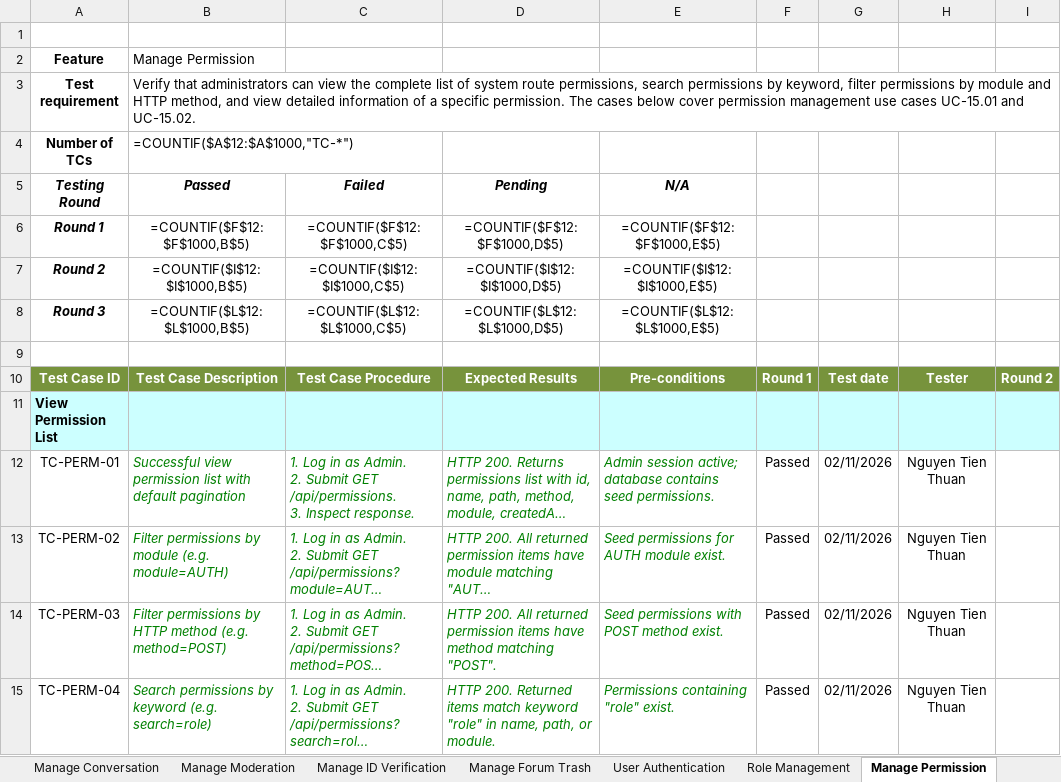
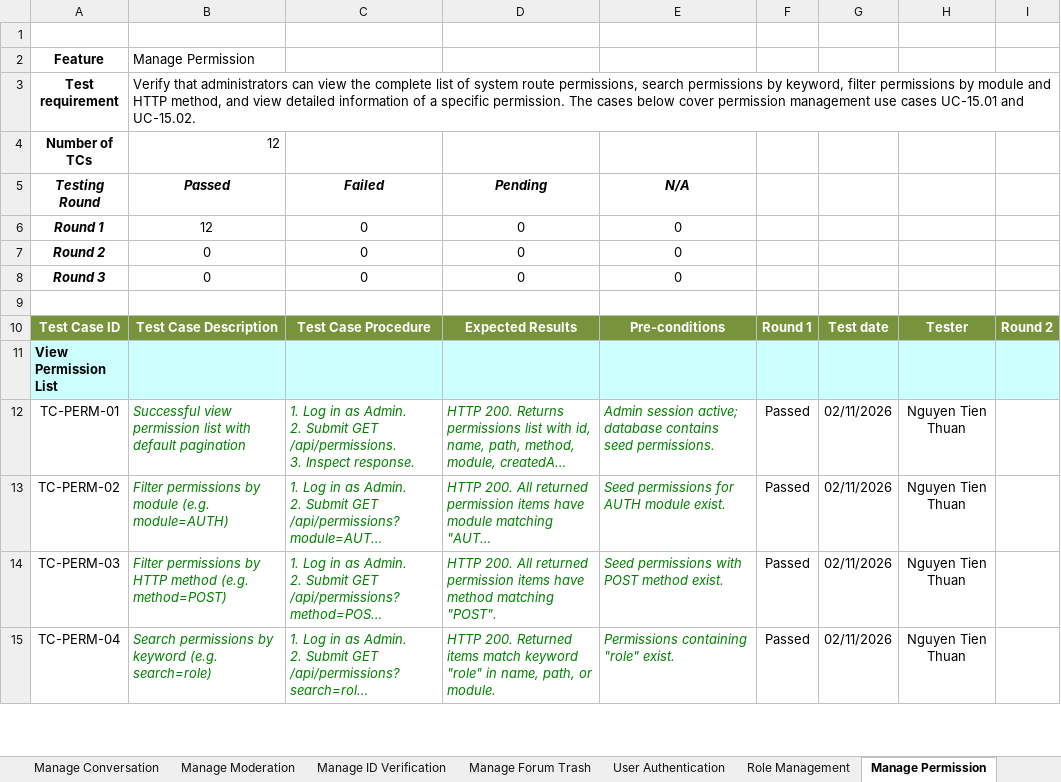
Before and after one commit to Thunggg/Frevia, an Excel workbook: docs/Report 5/Report5_Test Report.xlsx, sheet Manage Permission, drawn as a sheet; only a part is shown; long unchanged cells end in …; values as stored, in another font and other column widths than the file's, no borders; formulas without a stored value are shown as written; the diff names each change by its address in the sheet, - before the commit and + after, or states it on an @@ line.

```diff
--- a/docs/Report 5/Report5_Test Report.xlsx (sheet Manage Permission)
+++ b/docs/Report 5/Report5_Test Report.xlsx (sheet Manage Permission)
-B4 (Passed): =COUNTIF($A$12:$A$1000,"TC-*")
+B4 (Passed): 12
-B6 (Passed): =COUNTIF($F$12:$F$1000,B$5)
+B6 (Passed): 12
-C6 (Failed): =COUNTIF($F$12:$F$1000,C$5)
+C6 (Failed): 0
-D6 (Pending): =COUNTIF($F$12:$F$1000,D$5)
+D6 (Pending): 0
-E6 (N/A): =COUNTIF($F$12:$F$1000,E$5)
+E6 (N/A): 0
-B7 (Passed): =COUNTIF($I$12:$I$1000,B$5)
+B7 (Passed): 0
-C7 (Failed): =COUNTIF($I$12:$I$1000,C$5)
+C7 (Failed): 0
-D7 (Pending): =COUNTIF($I$12:$I$1000,D$5)
+D7 (Pending): 0
-E7 (N/A): =COUNTIF($I$12:$I$1000,E$5)
+E7 (N/A): 0
-B8 (Passed): =COUNTIF($L$12:$L$1000,B$5)
+B8 (Passed): 0
-C8 (Failed): =COUNTIF($L$12:$L$1000,C$5)
+C8 (Failed): 0
-D8 (Pending): =COUNTIF($L$12:$L$1000,D$5)
+D8 (Pending): 0
-E8 (N/A): =COUNTIF($L$12:$L$1000,E$5)
+E8 (N/A): 0
```
Also changed, not shown: sheet Test Cases, sheet Test Statistics, sheet AI Recommendation, sheet Job Browsing, sheet Session Management, sheet Bookmarked Jobs, 18 more sheets, other sheet tabs, charts or pictures.
